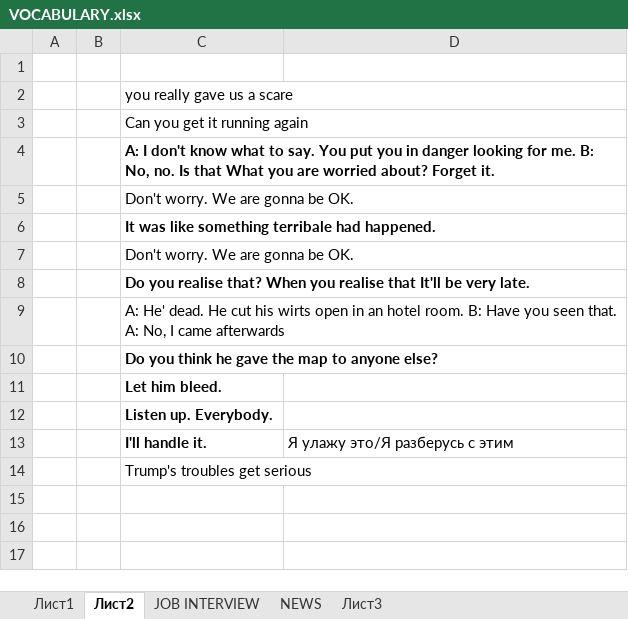
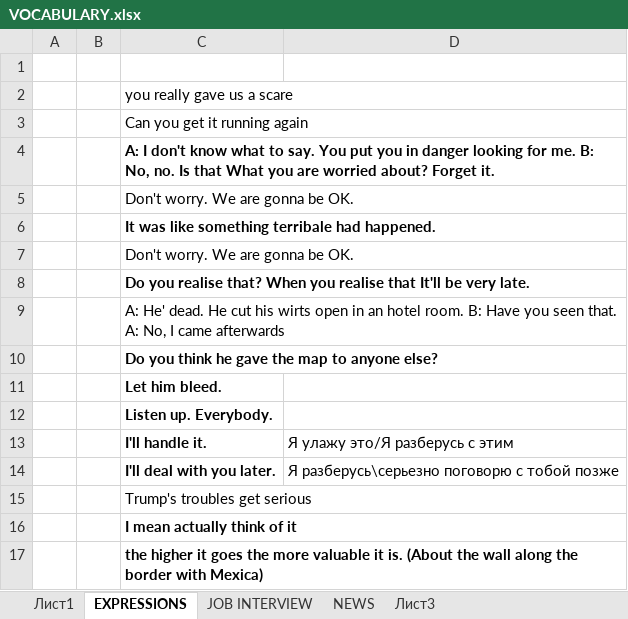
Before and after one commit to AlexStart/MY-RESOURCES, an Excel workbook: ENGLISH/VOCABULARY.xlsx, sheet EXPRESSIONS, drawn as a sheet; values as stored, in another font and other column widths than the file's, no borders; the diff names each change by its address in the sheet, - before the commit and + after, or states it on an @@ line.

```diff
--- a/ENGLISH/VOCABULARY.xlsx (sheet EXPRESSIONS)
+++ b/ENGLISH/VOCABULARY.xlsx (sheet EXPRESSIONS)
-sheet tab: Лист2
+sheet tab: EXPRESSIONS
+row 14:  |  | I'll deal with you later. | Я разберусь\серьезно поговорю с тобой позже
+row 16:  |  | I mean actually think of it
+row 17:  |  | the higher it goes the more valuable it is. (About the wall along the border with Mexica)
```
Also changed, not shown: sheet Лист1.
